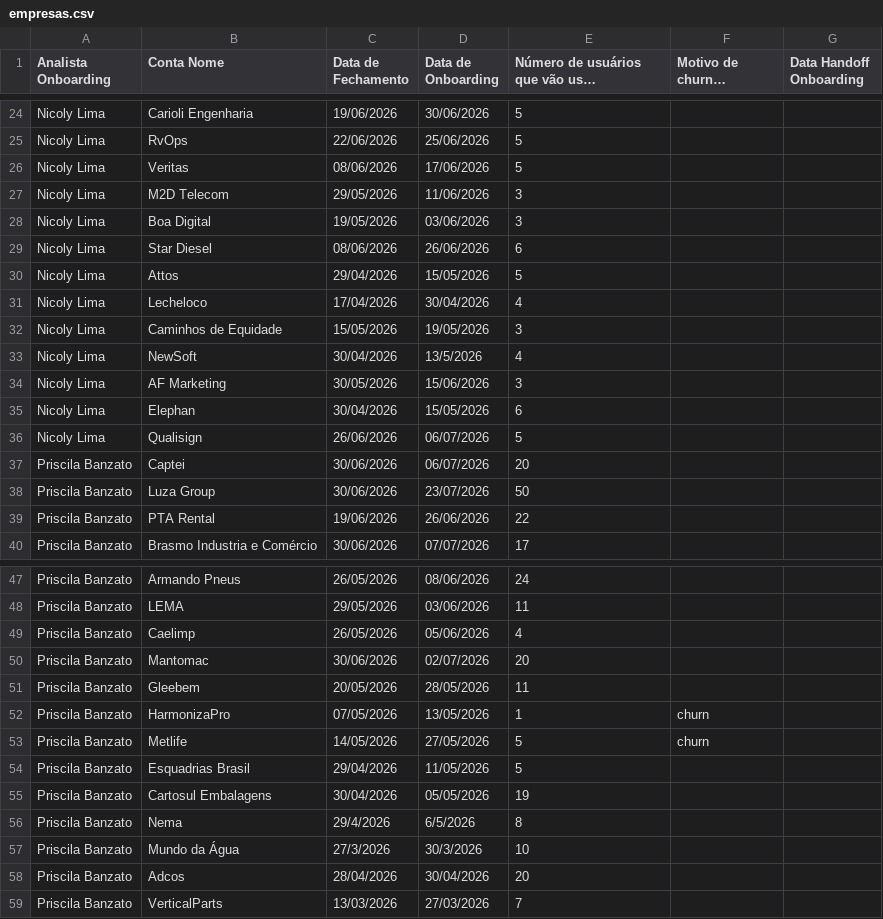
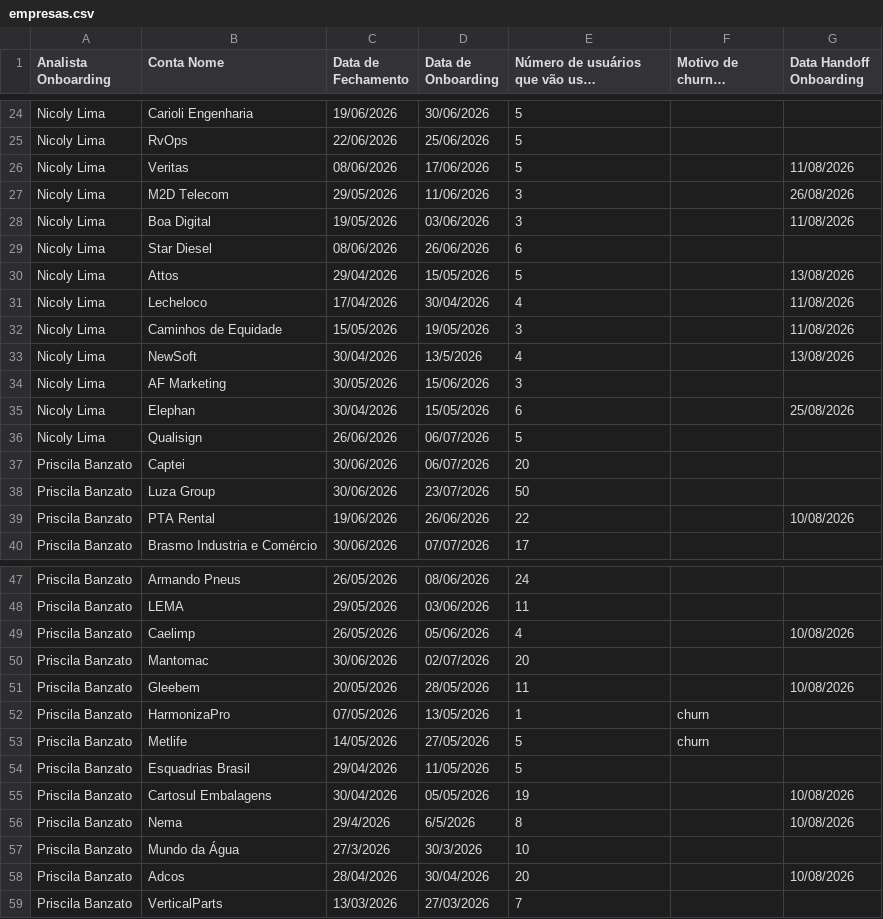
Before and after one commit to thaynarasantos-sketch/Onboardingpipelovers, a CSV file: data/empresas.csv, drawn as a sheet; only a part is shown, gaps mark what is left out; long unchanged cells end in ….

Commit message:
Update empresas.csv

```diff
--- a/data/empresas.csv
+++ b/data/empresas.csv
@@ -25,12 +25,12 @@ Nicoly Lima,Carioli Engenharia,19/06/2026,30/06/2026,5,,
 Nicoly Lima,RvOps,22/06/2026,25/06/2026,5,,
-Nicoly Lima,Veritas,08/06/2026,17/06/2026,5,,
-Nicoly Lima,M2D Telecom,29/05/2026,11/06/2026,3,,
-Nicoly Lima,Boa Digital,19/05/2026,03/06/2026,3,,
+Nicoly Lima,Veritas,08/06/2026,17/06/2026,5,,11/08/2026
+Nicoly Lima,M2D Telecom,29/05/2026,11/06/2026,3,,26/08/2026
+Nicoly Lima,Boa Digital,19/05/2026,03/06/2026,3,,11/08/2026
 Nicoly Lima,Star Diesel,08/06/2026,26/06/2026,6,,
-Nicoly Lima,Attos,29/04/2026,15/05/2026,5,,
-Nicoly Lima,Lecheloco,17/04/2026,30/04/2026,4,,
-Nicoly Lima,Caminhos de Equidade,15/05/2026,19/05/2026,3,,
-Nicoly Lima,NewSoft,30/04/2026,13/5/2026,4,,
+Nicoly Lima,Attos,29/04/2026,15/05/2026,5,,13/08/2026
+Nicoly Lima,Lecheloco,17/04/2026,30/04/2026,4,,11/08/2026
+Nicoly Lima,Caminhos de Equidade,15/05/2026,19/05/2026,3,,11/08/2026
+Nicoly Lima,NewSoft,30/04/2026,13/5/2026,4,,13/08/2026
 Nicoly Lima,AF Marketing,30/05/2026,15/06/2026,3,,
-Nicoly Lima,Elephan,30/04/2026,15/05/2026,6,,
+Nicoly Lima,Elephan,30/04/2026,15/05/2026,6,,25/08/2026
 Nicoly Lima,Qualisign,26/06/2026,06/07/2026,5,,
@@ -38,3 +38,3 @@ Priscila Banzato,Captei,30/06/2026,06/07/2026,20,,
 Priscila Banzato,Luza Group,30/06/2026,23/07/2026,50,,
-Priscila Banzato,PTA Rental,19/06/2026,26/06/2026,22,,
+Priscila Banzato,PTA Rental,19/06/2026,26/06/2026,22,,10/08/2026
 Priscila Banzato,Brasmo Industria e Comércio,30/06/2026,07/07/2026,17,,
@@ -48,5 +48,5 @@ Priscila Banzato,Armando Pneus,26/05/2026,08/06/2026,24,,
 Priscila Banzato,LEMA,29/05/2026,03/06/2026,11,,
-Priscila Banzato,Caelimp,26/05/2026,05/06/2026,4,,
+Priscila Banzato,Caelimp,26/05/2026,05/06/2026,4,,10/08/2026
 Priscila Banzato,Mantomac,30/06/2026,02/07/2026,20,,
-Priscila Banzato,Gleebem,20/05/2026,28/05/2026,11,,
+Priscila Banzato,Gleebem,20/05/2026,28/05/2026,11,,10/08/2026
 Priscila Banzato,HarmonizaPro,07/05/2026,13/05/2026,1,churn,
@@ -54,6 +54,6 @@ Priscila Banzato,Metlife,14/05/2026,27/05/2026,5,churn,
 Priscila Banzato,Esquadrias Brasil,29/04/2026,11/05/2026,5,,
-Priscila Banzato,Cartosul Embalagens,30/04/2026,05/05/2026,19,,
-Priscila Banzato,Nema,29/4/2026,6/5/2026,8,,
+Priscila Banzato,Cartosul Embalagens,30/04/2026,05/05/2026,19,,10/08/2026
+Priscila Banzato,Nema,29/4/2026,6/5/2026,8,,10/08/2026
 Priscila Banzato,Mundo da Água,27/3/2026,30/3/2026,10,,
-Priscila Banzato,Adcos,28/04/2026,30/04/2026,20,,
+Priscila Banzato,Adcos,28/04/2026,30/04/2026,20,,10/08/2026
 Priscila Banzato,VerticalParts,13/03/2026,27/03/2026,7,,
```
